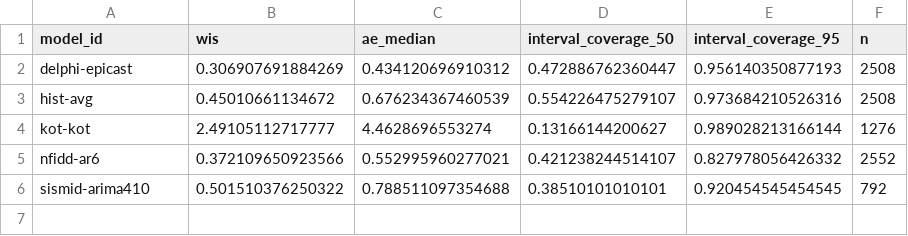
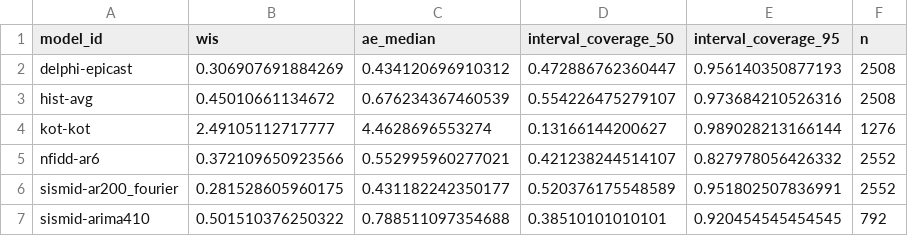
Before and after one commit to reichlab/sismid-ili-forecasting-dashboard, a CSV file: scores/ili perc/Validation seasons (15/16 - 16/17)/scores.csv, drawn as a sheet.

```diff
--- a/scores/ili perc/Validation seasons (15/16 - 16/17)/scores.csv
+++ b/scores/ili perc/Validation seasons (15/16 - 16/17)/scores.csv
@@ -5,2 +5,3 @@
 "nfidd-ar6",0.372109650923566,0.552995960277021,0.421238244514107,0.827978056426332,2552
+"sismid-ar200_fourier",0.281528605960175,0.431182242350177,0.520376175548589,0.951802507836991,2552
 "sismid-arima410",0.501510376250322,0.788511097354688,0.38510101010101,0.920454545454545,792
```
Also changed, not shown: scores/ili perc/Test seasons (17/18 - 19/20)/origin_date/scores.csv, scores/ili perc/Test seasons (17/18 - 19/20)/target_end_date/scores.csv, 4 other files.
